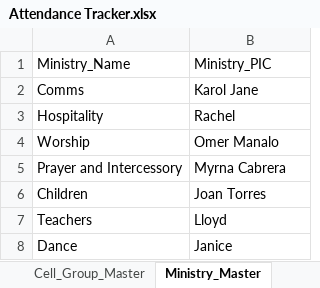
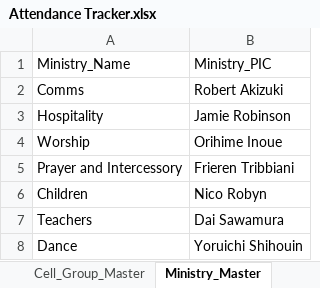
Before and after one commit to CliffordDelaCruz/python, an Excel workbook: attendance tracker/source/Attendance Tracker.xlsx, sheet Ministry_Master, drawn as a sheet; values as stored, in another font and other column widths than the file's, no borders; the diff names each change by its address in the sheet, - before the commit and + after, or states it on an @@ line.

```diff
--- a/attendance tracker/source/Attendance Tracker.xlsx (sheet Ministry_Master)
+++ b/attendance tracker/source/Attendance Tracker.xlsx (sheet Ministry_Master)
-B2: Karol Jane
+B2: Robert Akizuki
-B3: Rachel
+B3: Jamie Robinson
-B4: Omer Manalo
+B4: Orihime Inoue
-B5: Myrna Cabrera
+B5: Frieren Tribbiani
-B6: Joan Torres
+B6: Nico Robyn
-B7: Lloyd
+B7: Dai Sawamura
-B8: Janice
+B8: Yoruichi Shihouin
```
Also changed, not shown: sheet Attendance_Table, sheet Cell_Group_Master, sheet Person_Master, 2 other files.
